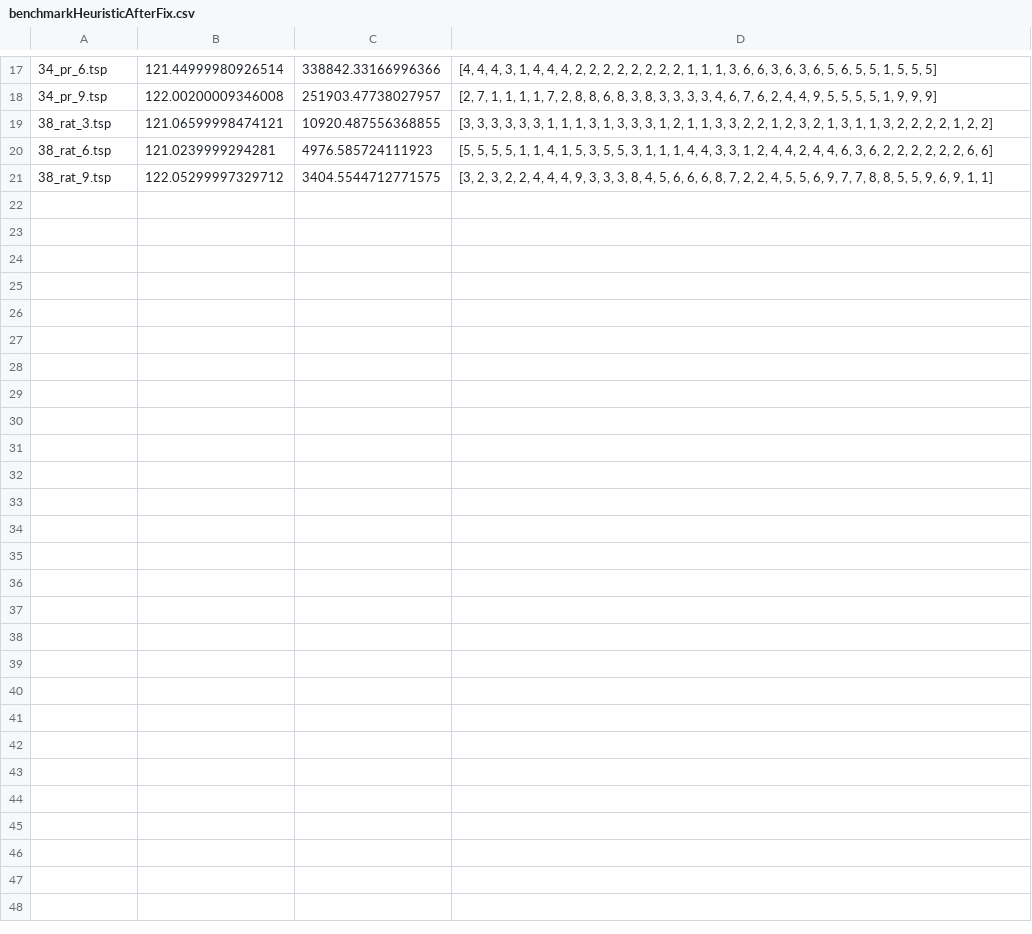
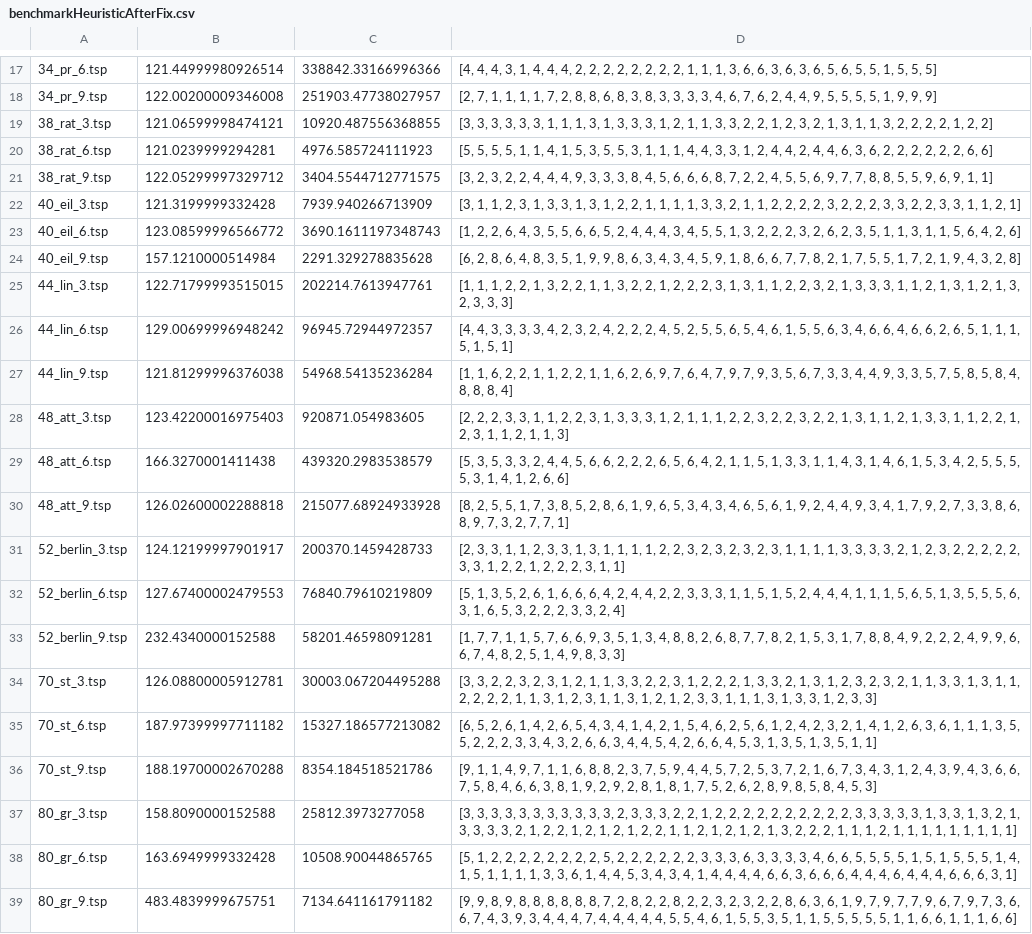
Before and after one commit to loueym/ECMA, a CSV file: benchmarkHeuristicAfterFix.csv, drawn as a sheet; only a part is shown, gaps mark what is left out.

Commit message:
add benchmark

```diff
--- a/benchmarkHeuristicAfterFix.csv
+++ b/benchmarkHeuristicAfterFix.csv
@@ -21 +21,19 @@
 38_rat_9.tsp;122.05299997329712;3404.5544712771575;[3, 2, 3, 2, 2, 4, 4, 4, 9, 3, 3, 3, 8, 4, 5, 6, 6, 6, 8, 7, 2, 2, 4, 5, 5, 6, 9, 7, 7, 8, 8, 5, 5, 9, 6, 9, 1, 1]
+40_eil_3.tsp;121.3199999332428;7939.940266713909;[3, 1, 1, 2, 3, 1, 3, 3, 1, 3, 1, 2, 2, 1, 1, 1, 1, 3, 3, 2, 1, 1, 2, 2, 2, 2, 3, 2, 2, 2, 3, 3, 2, 2, 3, 3, 1, 1, 2, 1]
+40_eil_6.tsp;123.08599996566772;3690.1611197348743;[1, 2, 2, 6, 4, 3, 5, 5, 6, 6, 5, 2, 4, 4, 4, 3, 4, 5, 5, 1, 3, 2, 2, 2, 3, 2, 6, 2, 3, 5, 1, 1, 3, 1, 1, 5, 6, 4, 2, 6]
+40_eil_9.tsp;157.1210000514984;2291.329278835628;[6, 2, 8, 6, 4, 8, 3, 5, 1, 9, 9, 8, 6, 3, 4, 3, 4, 5, 9, 1, 8, 6, 6, 7, 7, 8, 2, 1, 7, 5, 5, 1, 7, 2, 1, 9, 4, 3, 2, 8]
+44_lin_3.tsp;122.71799993515015;202214.7613947761;[1, 1, 1, 2, 2, 1, 3, 2, 2, 1, 1, 3, 2, 2, 1, 2, 2, 2, 3, 1, 3, 1, 1, 2, 2, 3, 2, 1, 3, 3, 3, 1, 1, 2, 1, 3, 1, 2, 1, 3, 2, 3, 3, 3]
+44_lin_6.tsp;129.00699996948242;96945.72944972357;[4, 4, 3, 3, 3, 3, 4, 2, 3, 2, 4, 2, 2, 2, 4, 5, 2, 5, 5, 6, 5, 4, 6, 1, 5, 5, 6, 3, 4, 6, 6, 4, 6, 6, 2, 6, 5, 1, 1, 1, 5, 1, 5, 1]
+44_lin_9.tsp;121.81299996376038;54968.54135236284;[1, 1, 6, 2, 2, 1, 1, 2, 2, 1, 1, 6, 2, 6, 9, 7, 6, 4, 7, 9, 7, 9, 3, 5, 6, 7, 3, 3, 4, 4, 9, 3, 3, 5, 7, 5, 8, 5, 8, 4, 8, 8, 8, 4]
+48_att_3.tsp;123.42200016975403;920871.054983605;[2, 2, 2, 3, 3, 1, 1, 2, 2, 3, 1, 3, 3, 3, 1, 2, 1, 1, 1, 2, 2, 3, 2, 2, 3, 2, 2, 1, 3, 1, 1, 2, 1, 3, 3, 1, 1, 2, 2, 1, 2, 3, 1, 1, 2, 1, 1, 3]
+48_att_6.tsp;166.3270001411438;439320.2983538579;[5, 3, 5, 3, 3, 2, 4, 4, 5, 6, 6, 2, 2, 2, 6, 5, 6, 4, 2, 1, 1, 5, 1, 3, 3, 1, 1, 4, 3, 1, 4, 6, 1, 5, 3, 4, 2, 5, 5, 5, 5, 3, 1, 4, 1, 2, 6, 6]
+48_att_9.tsp;126.02600002288818;215077.68924933928;[8, 2, 5, 5, 1, 7, 3, 8, 5, 2, 8, 6, 1, 9, 6, 5, 3, 4, 3, 4, 6, 5, 6, 1, 9, 2, 4, 4, 9, 3, 4, 1, 7, 9, 2, 7, 3, 3, 8, 6, 8, 9, 7, 3, 2, 7, 7, 1]
+52_berlin_3.tsp;124.12199997901917;200370.1459428733;[2, 3, 3, 1, 1, 2, 3, 3, 1, 3, 1, 1, 1, 1, 2, 2, 3, 2, 3, 2, 3, 2, 3, 1, 1, 1, 1, 3, 3, 3, 3, 2, 1, 2, 3, 2, 2, 2, 2, 2, 3, 3, 1, 2, 2, 1, 2, 2, 2, 3, 1, 1]
+52_berlin_6.tsp;127.67400002479553;76840.79610219809;[5, 1, 3, 5, 2, 6, 1, 6, 6, 6, 4, 2, 4, 4, 2, 2, 3, 3, 3, 1, 1, 5, 1, 5, 2, 4, 4, 4, 1, 1, 1, 5, 6, 5, 1, 3, 5, 5, 5, 6, 3, 1, 6, 5, 3, 2, 2, 2, 3, 3, 2, 4]
+52_berlin_9.tsp;232.4340000152588;58201.46598091281;[1, 7, 7, 1, 1, 5, 7, 6, 6, 9, 3, 5, 1, 3, 4, 8, 8, 2, 6, 8, 7, 7, 8, 2, 1, 5, 3, 1, 7, 8, 8, 4, 9, 2, 2, 2, 4, 9, 9, 6, 6, 7, 4, 8, 2, 5, 1, 4, 9, 8, 3, 3]
+70_st_3.tsp;126.08800005912781;30003.067204495288;[3, 3, 2, 2, 3, 2, 3, 1, 2, 1, 1, 3, 3, 2, 2, 3, 1, 2, 2, 2, 1, 3, 3, 2, 1, 3, 1, 2, 3, 2, 3, 2, 1, 1, 3, 3, 1, 3, 1, 1, 2, 2, 2, 2, 1, 1, 3, 1, 2, 3, 1, 1, 3, 1, 2, 1, 2, 3, 3, 1, 1, 1, 3, 1, 3, 3, 1, 2, 3, 3]
+70_st_6.tsp;187.97399997711182;15327.186577213082;[6, 5, 2, 6, 1, 4, 2, 6, 5, 4, 3, 4, 1, 4, 2, 1, 5, 4, 6, 2, 5, 6, 1, 2, 4, 2, 3, 2, 1, 4, 1, 2, 6, 3, 6, 1, 1, 1, 3, 5, 5, 2, 2, 2, 3, 3, 4, 3, 2, 6, 6, 3, 4, 4, 5, 4, 2, 6, 6, 4, 5, 3, 1, 3, 5, 1, 3, 5, 1, 1]
+70_st_9.tsp;188.19700002670288;8354.184518521786;[9, 1, 1, 4, 9, 7, 1, 1, 6, 8, 8, 2, 3, 7, 5, 9, 4, 4, 5, 7, 2, 5, 3, 7, 2, 1, 6, 7, 3, 4, 3, 1, 2, 4, 3, 9, 4, 3, 6, 6, 7, 5, 8, 4, 6, 6, 3, 8, 1, 9, 2, 9, 2, 8, 1, 8, 1, 7, 5, 2, 6, 2, 8, 9, 8, 5, 8, 4, 5, 3]
+80_gr_3.tsp;158.8090000152588;25812.3973277058;[3, 3, 3, 3, 3, 3, 3, 3, 3, 3, 3, 2, 3, 3, 3, 2, 2, 1, 2, 2, 2, 2, 2, 2, 2, 2, 2, 2, 3, 3, 3, 3, 3, 1, 3, 3, 1, 3, 2, 1, 3, 3, 3, 3, 2, 1, 2, 2, 1, 2, 1, 2, 1, 2, 2, 1, 1, 2, 1, 2, 1, 2, 1, 3, 2, 2, 2, 1, 1, 1, 2, 1, 1, 1, 1, 1, 1, 1, 1, 1]
+80_gr_6.tsp;163.6949999332428;10508.90044865765;[5, 1, 2, 2, 2, 2, 2, 2, 2, 2, 5, 2, 2, 2, 2, 2, 2, 3, 3, 3, 6, 3, 3, 3, 3, 4, 6, 6, 5, 5, 5, 5, 1, 5, 1, 5, 5, 5, 1, 4, 1, 5, 1, 1, 1, 1, 3, 3, 6, 1, 4, 4, 5, 3, 4, 3, 4, 1, 4, 4, 4, 4, 6, 6, 3, 6, 6, 6, 4, 4, 4, 6, 4, 4, 4, 6, 6, 6, 3, 1]
+80_gr_9.tsp;483.4839999675751;7134.641161791182;[9, 9, 8, 9, 8, 8, 8, 8, 8, 8, 7, 2, 8, 2, 2, 8, 2, 2, 3, 2, 3, 2, 2, 8, 6, 3, 6, 1, 9, 7, 9, 7, 7, 9, 6, 7, 9, 7, 3, 6, 6, 7, 4, 3, 9, 3, 4, 4, 4, 7, 4, 4, 4, 4, 4, 5, 5, 4, 6, 1, 5, 5, 3, 5, 1, 1, 5, 5, 5, 5, 5, 1, 1, 6, 6, 1, 1, 1, 6, 6]
```
Also changed, not shown: 16 other files.
